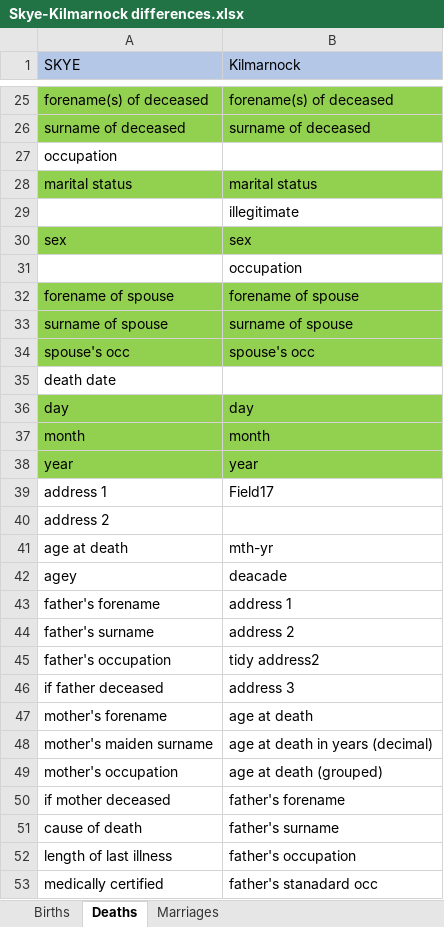
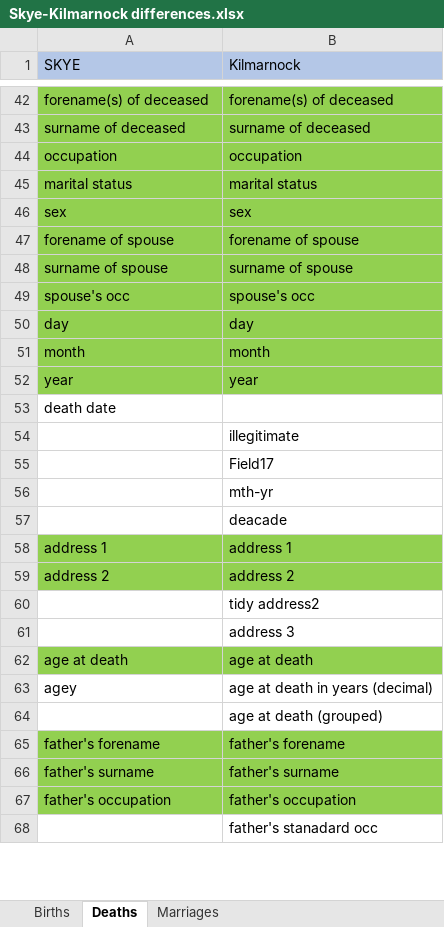
Before and after one commit to stacs-srg/valipop, an Excel workbook: linkage/src/main/java/uk/ac/standrews/cs/digitising_scotland/linkage/importers/kilmarnock/Skye-Kilmarnock differences.xlsx, sheet Deaths, drawn as a sheet; only a part is shown, gaps mark what is left out; values as stored, in another font and other column widths than the file's, no borders; removed rows and columns are numbered as before the commit, all else as after; the diff covers the shown part only; the diff names each change by its address in the sheet, - before the commit and + after, or states it on an @@ line.

Commit message:
Skye BDM importers now hopefully complete.
Former-commit-id: dd0318a5d23909ead4724989666978dd5ad6c439

```diff
--- a/linkage/src/main/java/uk/ac/standrews/cs/digitising_scotland/linkage/importers/kilmarnock/Skye-Kilmarnock differences.xlsx (sheet Deaths)
+++ b/linkage/src/main/java/uk/ac/standrews/cs/digitising_scotland/linkage/importers/kilmarnock/Skye-Kilmarnock differences.xlsx (sheet Deaths)
-A44:B44 fill: none
+A44:B44 fill: #92D050
-B44 (Kilmarnock): (empty)
+B44 (Kilmarnock): occupation
-row 31:  | occupation
@@ row 35 moved to row 53: death date @@
@@ row 29 moved to row 54: illegitimate @@
-A55 (SKYE): address 1
+A55 (SKYE): (empty)
-row 40: address 2
-A56 (SKYE): age at death
+A56 (SKYE): (empty)
-A57 (SKYE): agey
+A57 (SKYE): (empty)
-A58 (SKYE): father's forename
+A58 (SKYE): address 1
-A58:B59 fill: none
+A58:B59 fill: #92D050
-A59 (SKYE): father's surname
+A59 (SKYE): address 2
-A60 (SKYE): father's occupation
+A60 (SKYE): (empty)
-A61 (SKYE): if father deceased
+A61 (SKYE): (empty)
-A62 (SKYE): mother's forename
+A62 (SKYE): age at death
-A62:B62 fill: none
+A62:B62 fill: #92D050
-A63 (SKYE): mother's maiden surname
+A63 (SKYE): agey
-A64 (SKYE): mother's occupation
+A64 (SKYE): (empty)
-A65 (SKYE): if mother deceased
+A65 (SKYE): father's forename
-A65:B67 fill: none
+A65:B67 fill: #92D050
-A66 (SKYE): cause of death
+A66 (SKYE): father's surname
-A67 (SKYE): length of last illness
+A67 (SKYE): father's occupation
-A68 (SKYE): medically certified
+A68 (SKYE): (empty)
```
Also changed, not shown: 24 added rows, 39 edited cells and cell formats elsewhere in this sheet, sheet Births, 2 other files.
